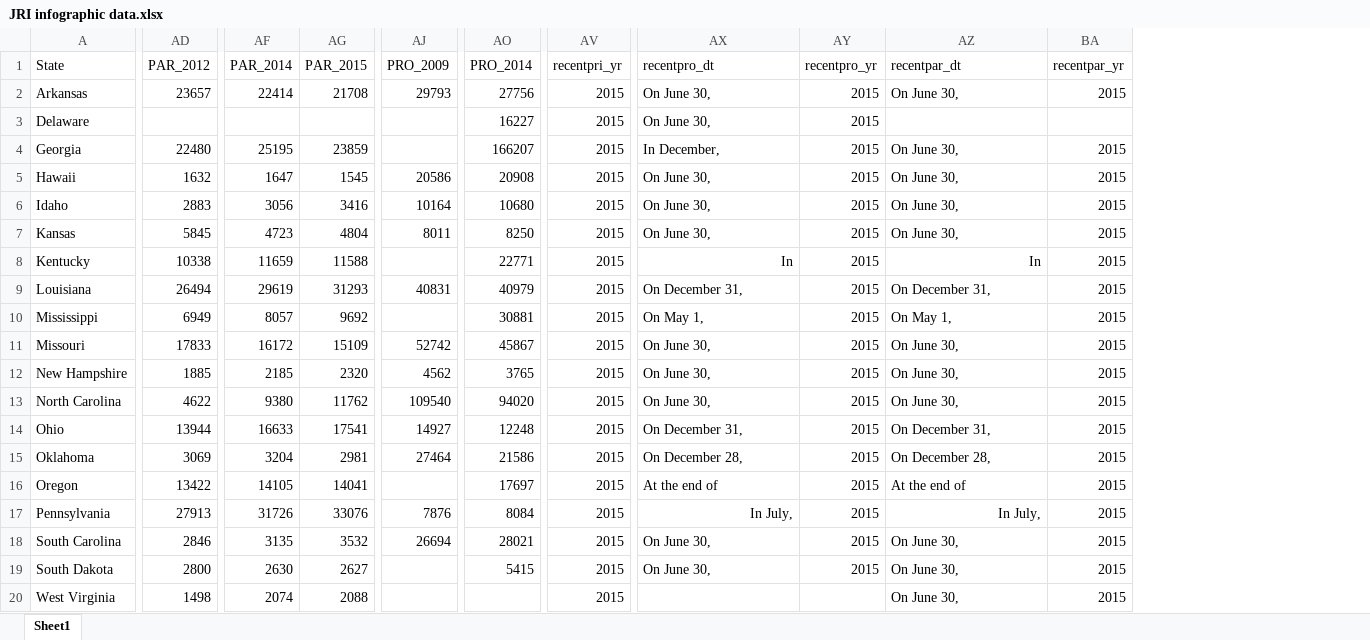
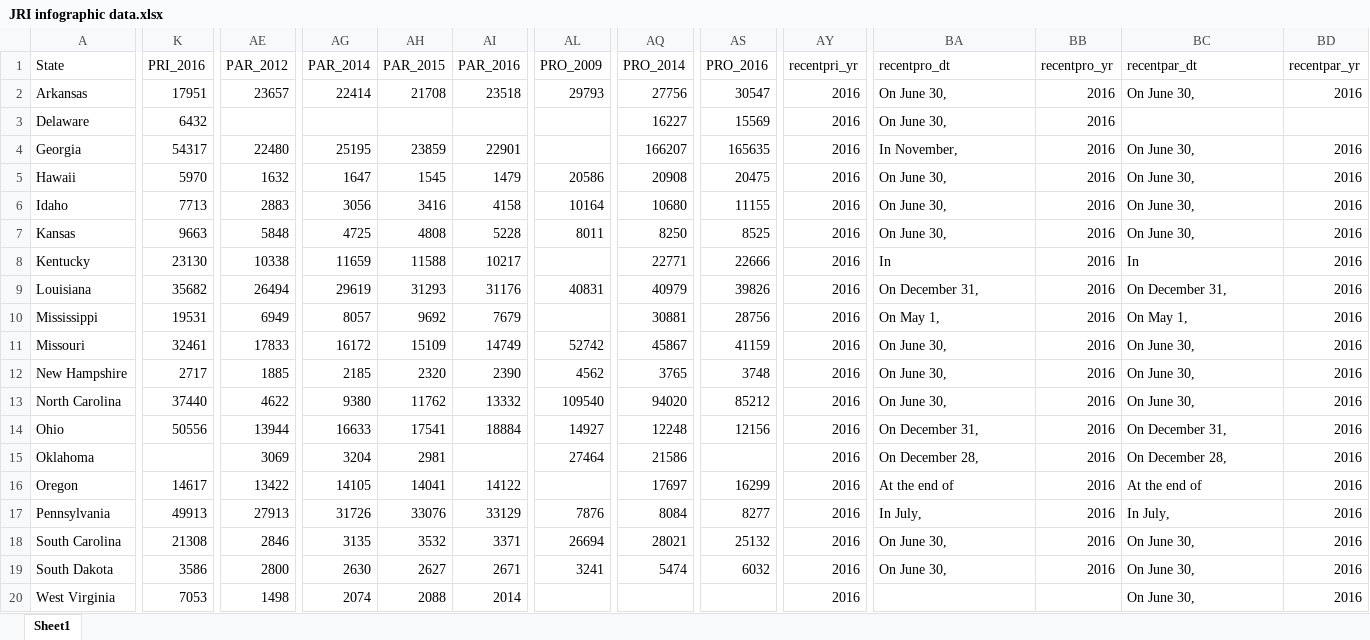
Before and after one commit to UI-Research/jri, an Excel workbook: data/source/JRI infographic data.xlsx, sheet Sheet1, drawn as a sheet; only a part is shown, gaps mark what is left out; values as stored, in another font and other column widths than the file's, no borders; addresses are those after the commit; the diff covers the shown part only; the diff names each change by its address in the sheet, - before the commit and + after, or states it on an @@ line.

Commit message:
updated with 2016 data

```diff
--- a/data/source/JRI infographic data.xlsx (sheet Sheet1)
+++ b/data/source/JRI infographic data.xlsx (sheet Sheet1)
+column K (PRI_2016), rows 2-20: 17951 | 6432 | 54317 | 5970 | 7713 | 9663 | 23130 | 35682 | 19531 | 32461 | 2717 | 37440 | 50556 |  | 14617 | 49913 | 21308 | 3586 | 7053
+column AI (PAR_2016), rows 2-20: 23518 |  | 22901 | 1479 | 4158 | 5228 | 10217 | 31176 | 7679 | 14749 | 2390 | 13332 | 18884 |  | 14122 | 33129 | 3371 | 2671 | 2014
+column AS (PRO_2016), rows 2-19: 30547 | 15569 | 165635 | 20475 | 11155 | 8525 | 22666 | 39826 | 28756 | 41159 | 3748 | 85212 | 12156 |  | 16299 | 8277 | 25132 | 6032
-AY2:AY20 (recentpri_yr): 2015
+AY2:AY20 (recentpri_yr): 2016
-BB2:BB19 (recentpro_yr): 2015
+BB2:BB19 (recentpro_yr): 2016
-BD2 (recentpar_yr): 2015
+BD2 (recentpar_yr): 2016
-BA4 (recentpro_dt): In December,
+BA4 (recentpro_dt): In November,
-BD4:BD20 (recentpar_yr): 2015
+BD4:BD20 (recentpar_yr): 2016
-AE7 (PAR_2012): 5845
+AE7 (PAR_2012): 5848
-AG7 (PAR_2014): 4723
+AG7 (PAR_2014): 4725
-AH7 (PAR_2015): 4804
+AH7 (PAR_2015): 4808
-BA8 alignment: right
+BA8 alignment: left
-BC8 alignment: right
+BC8 alignment: left
-BA17 alignment: right
+BA17 alignment: left
-BC17 alignment: right
+BC17 alignment: left
-AL19 (PRO_2009): (empty)
+AL19 (PRO_2009): 3241
-AQ19 (PRO_2014): 5415
+AQ19 (PRO_2014): 5474
```
Also changed, not shown: 2 edited cells and cell formats elsewhere in this sheet, 28 other files.
